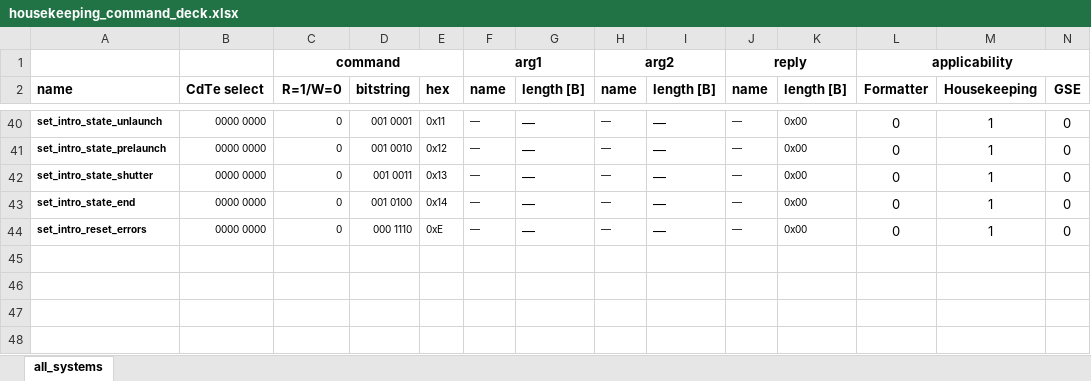
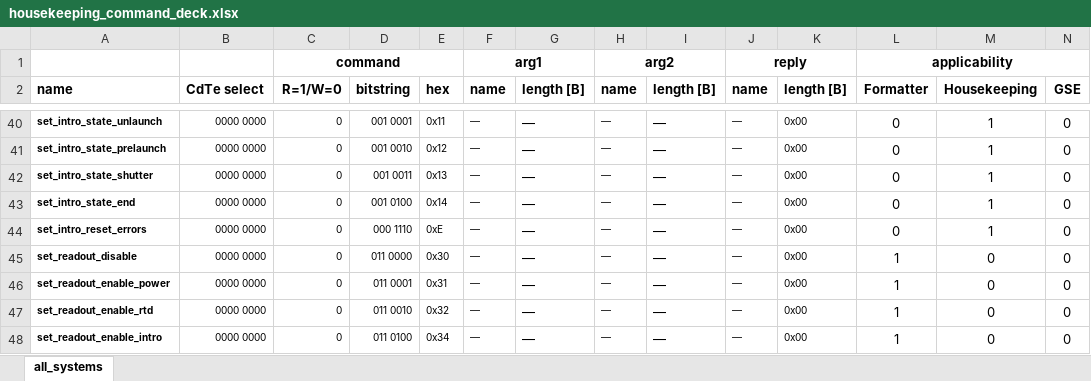
Before and after one commit to foxsi/foxsi4-commands, an Excel workbook: commands/housekeeping/housekeeping_command_deck.xlsx, sheet all_systems, drawn as a sheet; only a part is shown, gaps mark what is left out; values as stored, in another font and other column widths than the file's, no borders; rows hold the shown columns only; the diff names each change by its address in the sheet, - before the commit and + after, or states it on an @@ line.

```diff
--- a/commands/housekeeping/housekeeping_command_deck.xlsx (sheet all_systems)
+++ b/commands/housekeeping/housekeeping_command_deck.xlsx (sheet all_systems)
+row 45: set_readout_disable | 0000 0000 | 0 | 011 0000 | 0x30 | — | — | — | — | — | 0x00 | 1 | 0 | 0
+row 46: set_readout_enable_power | 0000 0000 | 0 | 011 0001 | 0x31 | — | — | — | — | — | 0x00 | 1 | 0 | 0
+row 47: set_readout_enable_rtd | 0000 0000 | 0 | 011 0010 | 0x32 | — | — | — | — | — | 0x00 | 1 | 0 | 0
+row 48: set_readout_enable_intro | 0000 0000 | 0 | 011 0100 | 0x34 | — | — | — | — | — | 0x00 | 1 | 0 | 0
```
Also changed, not shown: commands/cdtede/cdtede_command_deck.xlsx, commands/cmos1/cmos1_command_deck.xlsx, 2 other files.
